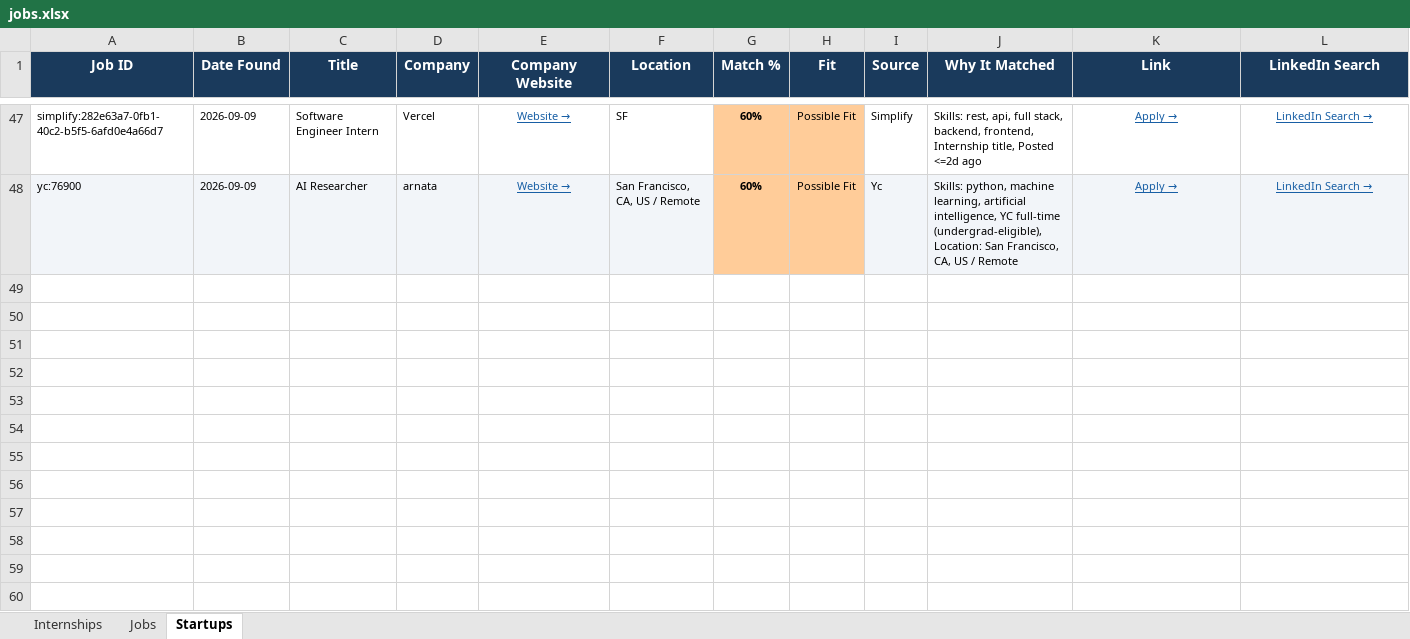
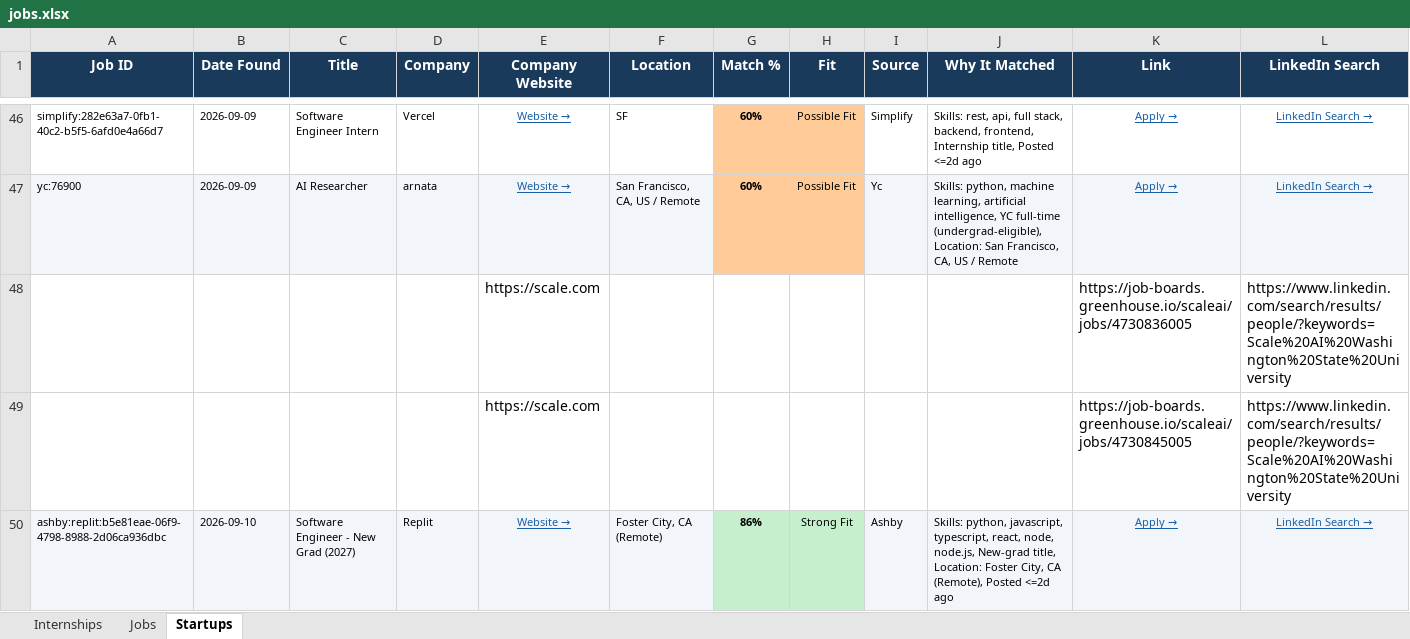
Before and after one commit to gvignesh286/26Jobs, an Excel workbook: jobs.xlsx, sheet Startups, drawn as a sheet; only a part is shown, gaps mark what is left out; values as stored, in another font and other column widths than the file's, no borders; rows hold the shown columns only; the diff covers the shown part only; the diff names each change by its address in the sheet, - before the commit and + after, or states it on an @@ line.

```diff
--- a/jobs.xlsx (sheet Startups)
+++ b/jobs.xlsx (sheet Startups)
+row 48:  |  |  |  | https://scale.com |  |  |  |  |  | https://job-boards.greenhouse.io/scaleai/jobs/4730836005 | https://www.linkedin.com/search/results/people/?keywords=Scale%20AI%20Washington%20State%20University
+row 49:  |  |  |  | https://scale.com |  |  |  |  |  | https://job-boards.greenhouse.io/scaleai/jobs/4730845005 | https://www.linkedin.com/search/results/people/?keywords=Scale%20AI%20Washington%20State%20University
+row 50: ashby:replit:b5e81eae-06f9-4798-8988-2d06ca936dbc | 2026-09-10 | Software Engineer - New Grad (2027) | Replit | Website → | Foster City, CA (Remote) | 86% | Strong Fit | Ashby | Skills: python, javascript, typescript, react, node, node.js, New-grad title, Location: Foster City, CA (Remote), Posted <=2d ago | Apply → | LinkedIn Search →
```
Also changed, not shown: 3 added rows and 1 removed row elsewhere in this sheet, sheet Internships, sheet Jobs.
